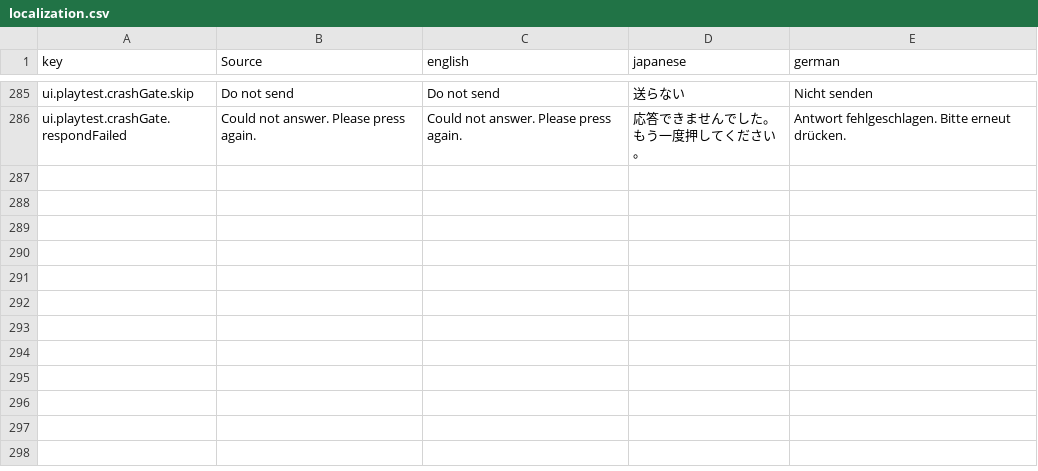
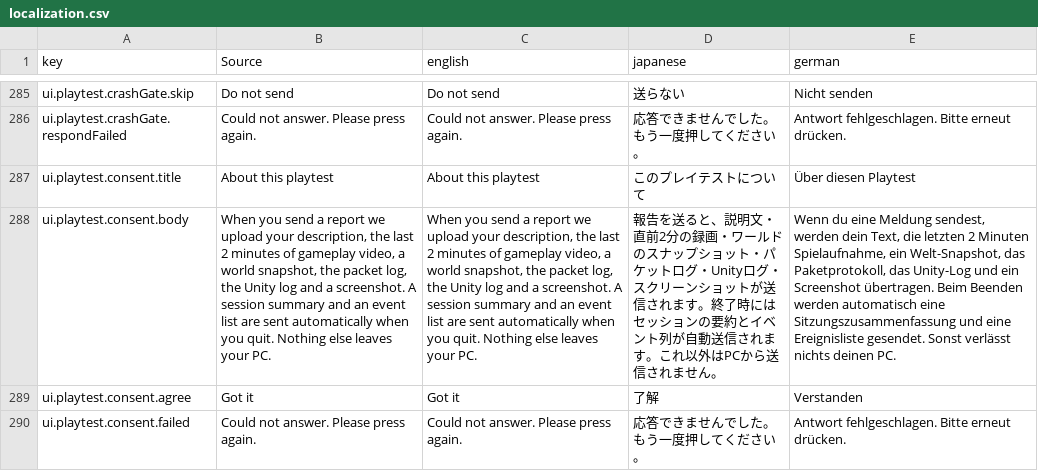
Before and after one commit to moorestech/moorestech, a CSV file: Localization/localization.csv, drawn as a sheet; only a part is shown, gaps mark what is left out; the diff names each change by its address in the sheet, - before the commit and + after, or states it on an @@ line.

```diff
--- a/Localization/localization.csv
+++ b/Localization/localization.csv
+row 287: ui.playtest.consent.title | About this playtest | About this playtest | このプレイテストについて | Über diesen Playtest
+row 288: ui.playtest.consent.body | When you send a report we upload your description, the last 2 minutes of gameplay video, a world snapshot, the packet log, the Unity log and a screenshot. A session summary and an event list are sent automatically when you quit. Nothing else leaves your PC. | When you send a report we upload your description, the last 2 minutes of gameplay video, a world snapshot, the packet log, the Unity log and a screenshot. A session summary and an event list are sent automatically when you quit. Nothing else leaves your PC. | 報告を送ると、説明文・直前2分の録画・ワールドのスナップショット・パケットログ・Unityログ・スクリーンショットが送信されます。終了時にはセッションの要約とイベント列が自動送信されます。これ以外はPCから送信されません。 | Wenn du eine Meldung sendest, werden dein Text, die letzten 2 Minuten Spielaufnahme, ein Welt-Snapshot, das Paketprotokoll, das Unity-Log und ein Screenshot übertragen. Beim Beenden werden automatisch eine Sitzungszusammenfassung und eine Ereignisliste gesendet. Sonst verlässt nichts deinen PC.
+row 289: ui.playtest.consent.agree | Got it | Got it | 了解 | Verstanden
+row 290: ui.playtest.consent.failed | Could not answer. Please press again. | Could not answer. Please press again. | 応答できませんでした。もう一度押してください。 | Antwort fehlgeschlagen. Bitte erneut drücken.
```
Also changed, not shown: 25 other files.
